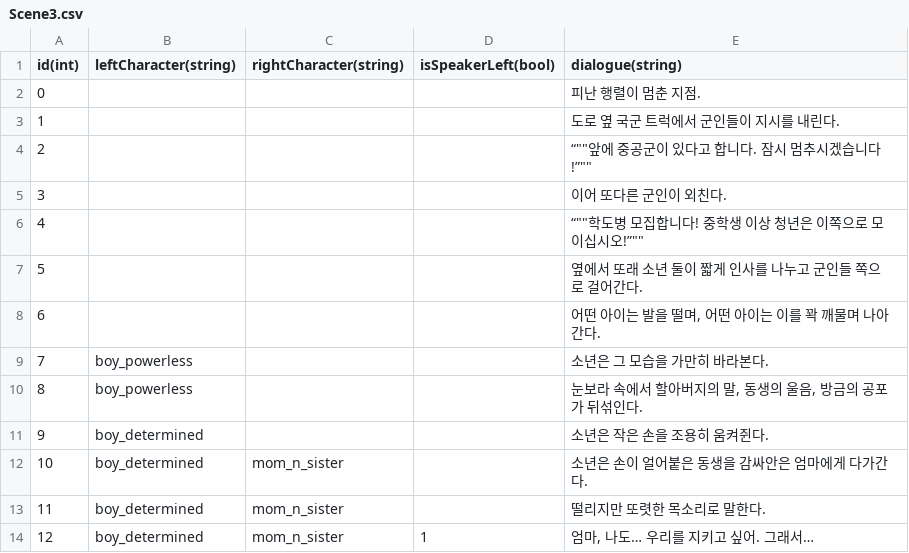
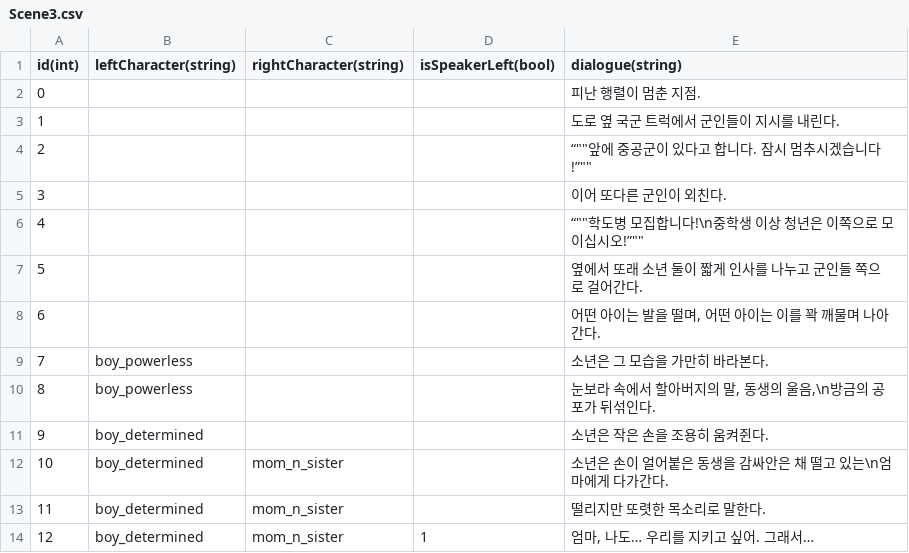
Before and after one commit to 1Seong/SaveTheWorld, a CSV file: Assets/CSV/Scene3.csv, drawn as a sheet.

```diff
--- a/Assets/CSV/Scene3.csv
+++ b/Assets/CSV/Scene3.csv
@@ -5,3 +5,3 @@ id(int),leftCharacter(string),rightCharacter(string),isSpeakerLeft(bool),dialogu
 3,,,,이어 또다른 군인이 외친다.
-4,,,,“""학도병 모집합니다! 중학생 이상 청년은 이쪽으로 모이십시오!”""
+4,,,,“""학도병 모집합니다!\n중학생 이상 청년은 이쪽으로 모이십시오!”""
 5,,,,옆에서 또래 소년 둘이 짧게 인사를 나누고 군인들 쪽으로 걸어간다.
@@ -9,5 +9,5 @@ id(int),leftCharacter(string),rightCharacter(string),isSpeakerLeft(bool),dialogu
 7,boy_powerless,,,소년은 그 모습을 가만히 바라본다.
-8,boy_powerless,,,"눈보라 속에서 할아버지의 말, 동생의 울음, 방금의 공포가 뒤섞인다."
+8,boy_powerless,,,"눈보라 속에서 할아버지의 말, 동생의 울음,\n방금의 공포가 뒤섞인다."
 9,boy_determined,,,소년은 작은 손을 조용히 움켜쥔다.
-10,boy_determined,mom_n_sister,,소년은 손이 얼어붙은 동생을 감싸안은 엄마에게 다가간다.
+10,boy_determined,mom_n_sister,,"소년은 손이 얼어붙은 동생을 감싸안은 채 떨고 있는\n엄마에게 다가간다."
 11,boy_determined,mom_n_sister,,떨리지만 또렷한 목소리로 말한다.
```
Also changed, not shown: Assets/CSV/Scene1.csv, Assets/CSV/Scene2.csv, 10 other files.
